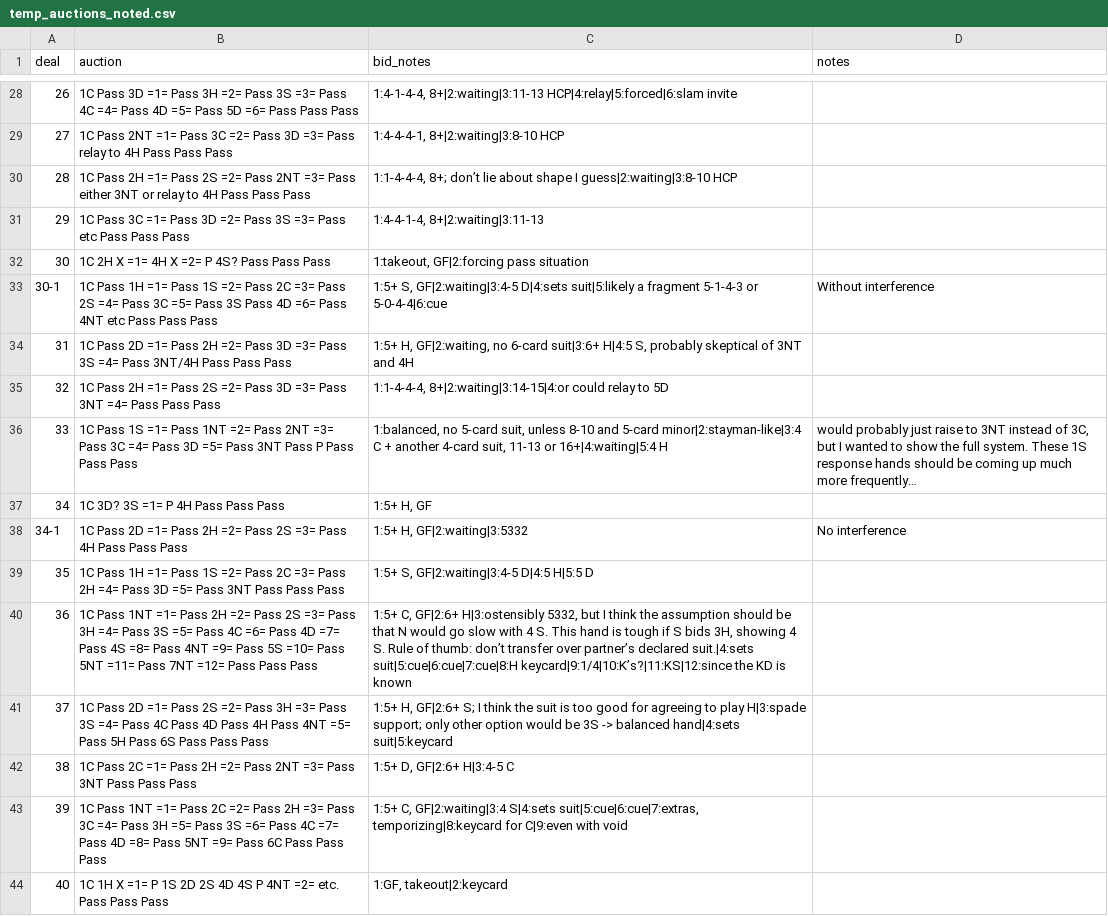
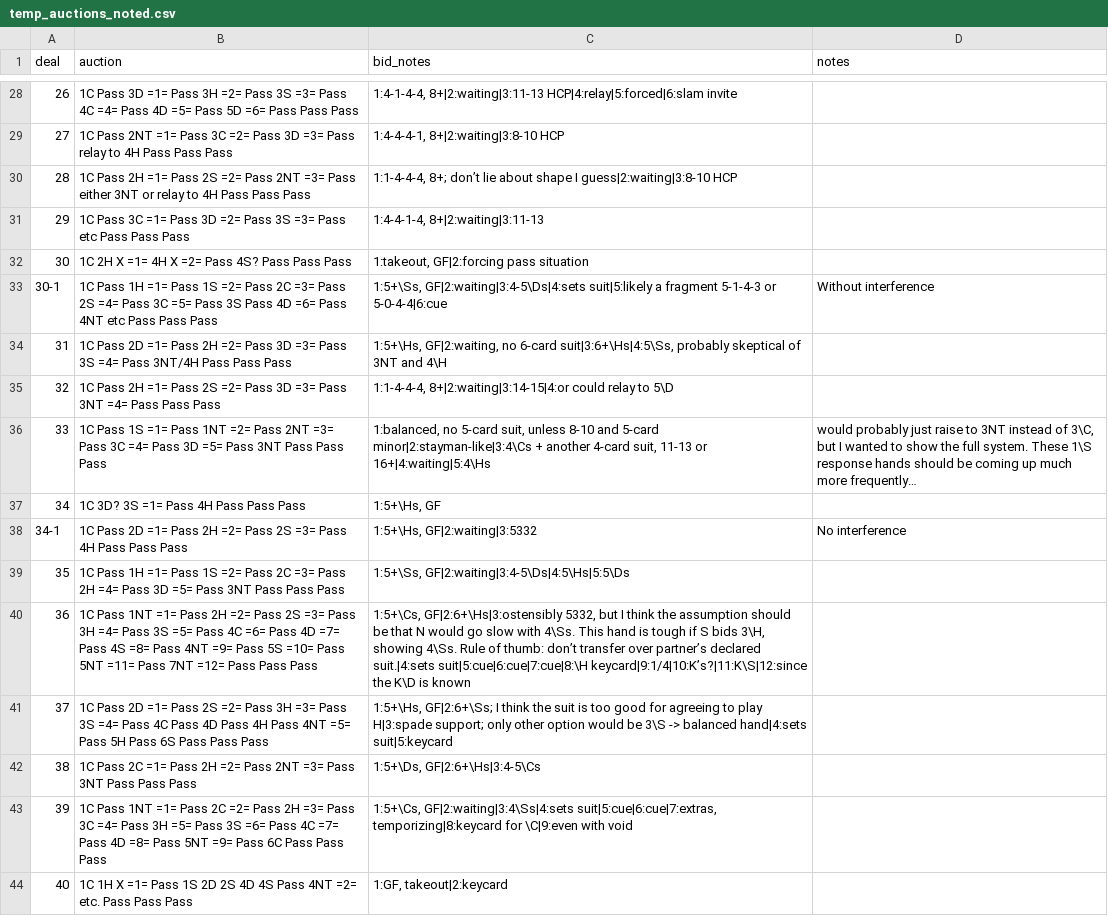
Before and after one commit to Rick-Wilson/Bridge-Lessons-by-Andrew-Rowberg, a CSV file: Intermediate Results/temp_auctions_noted.csv, drawn as a sheet; only a part is shown, gaps mark what is left out; the diff covers the shown part only.

```diff
--- a/Intermediate Results/temp_auctions_noted.csv
+++ b/Intermediate Results/temp_auctions_noted.csv
@@ -31,14 +31,14 @@ deal,auction,bid_notes,notes
 29,1C Pass 3C =1= Pass 3D =2= Pass 3S =3= Pass etc Pass Pass Pass,"1:4-4-1-4, 8+|2:waiting|3:11-13",
-30,1C 2H X =1= 4H X =2= P 4S? Pass Pass Pass,"1:takeout, GF|2:forcing pass situation",
-30-1,1C Pass 1H =1= Pass 1S =2= Pass 2C =3= Pass 2S =4= Pass 3C =5= Pass 3S Pass 4D =6= Pass 4NT etc Pass Pass Pass,"1:5+ S, GF|2:waiting|3:4-5 D|4:sets suit|5:likely a fragment 5-1-4-3 or 5-0-4-4|6:cue",Without interference
-31,1C Pass 2D =1= Pass 2H =2= Pass 3D =3= Pass 3S =4= Pass 3NT/4H Pass Pass Pass,"1:5+ H, GF|2:waiting, no 6-card suit|3:6+ H|4:5 S, probably skeptical of 3NT and 4H",
-32,1C Pass 2H =1= Pass 2S =2= Pass 3D =3= Pass 3NT =4= Pass Pass Pass,"1:1-4-4-4, 8+|2:waiting|3:14-15|4:or could relay to 5D",
-33,1C Pass 1S =1= Pass 1NT =2= Pass 2NT =3= Pass 3C =4= Pass 3D =5= Pass 3NT Pass P Pass Pass Pass,"1:balanced, no 5-card suit, unless 8-10 and 5-card minor|2:stayman-like|3:4 C + another 4-card suit, 11-13 or 16+|4:waiting|5:4 H","would probably just raise to 3NT instead of 3C, but I wanted to show the full system. These 1S response hands should be coming up much more frequently…"
-34,1C 3D? 3S =1= P 4H Pass Pass Pass,"1:5+ H, GF",
-34-1,1C Pass 2D =1= Pass 2H =2= Pass 2S =3= Pass 4H Pass Pass Pass,"1:5+ H, GF|2:waiting|3:5332",No interference
-35,1C Pass 1H =1= Pass 1S =2= Pass 2C =3= Pass 2H =4= Pass 3D =5= Pass 3NT Pass Pass Pass,"1:5+ S, GF|2:waiting|3:4-5 D|4:5 H|5:5 D",
-36,1C Pass 1NT =1= Pass 2H =2= Pass 2S =3= Pass 3H =4= Pass 3S =5= Pass 4C =6= Pass 4D =7= Pass 4S =8= Pass 4NT =9= Pass 5S =10= Pass 5NT =11= Pass 7NT =12= Pass Pass Pass,"1:5+ C, GF|2:6+ H|3:ostensibly 5332, but I think the assumption should be that N would go slow with 4 S. This hand is tough if S bids 3H, showing 4 S. Rule of thumb: don’t transfer over partner’s declared suit.|4:sets suit|5:cue|6:cue|7:cue|8:H keycard|9:1/4|10:K’s?|11:KS|12:since the KD is known",
-37,1C Pass 2D =1= Pass 2S =2= Pass 3H =3= Pass 3S =4= Pass 4C Pass 4D Pass 4H Pass 4NT =5= Pass 5H Pass 6S Pass Pass Pass,"1:5+ H, GF|2:6+ S; I think the suit is too good for agreeing to play H|3:spade support; only other option would be 3S -> balanced hand|4:sets suit|5:keycard",
-38,1C Pass 2C =1= Pass 2H =2= Pass 2NT =3= Pass 3NT Pass Pass Pass,"1:5+ D, GF|2:6+ H|3:4-5 C",
-39,1C Pass 1NT =1= Pass 2C =2= Pass 2H =3= Pass 3C =4= Pass 3H =5= Pass 3S =6= Pass 4C =7= Pass 4D =8= Pass 5NT =9= Pass 6C Pass Pass Pass,"1:5+ C, GF|2:waiting|3:4 S|4:sets suit|5:cue|6:cue|7:extras, temporizing|8:keycard for C|9:even with void",
-40,1C 1H X =1= P 1S 2D 2S 4D 4S P 4NT =2= etc. Pass Pass Pass,"1:GF, takeout|2:keycard",
+30,1C 2H X =1= 4H X =2= Pass 4S? Pass Pass Pass,"1:takeout, GF|2:forcing pass situation",
+30-1,1C Pass 1H =1= Pass 1S =2= Pass 2C =3= Pass 2S =4= Pass 3C =5= Pass 3S Pass 4D =6= Pass 4NT etc Pass Pass Pass,"1:5+\Ss, GF|2:waiting|3:4-5\Ds|4:sets suit|5:likely a fragment 5-1-4-3 or 5-0-4-4|6:cue",Without interference
+31,1C Pass 2D =1= Pass 2H =2= Pass 3D =3= Pass 3S =4= Pass 3NT/4H Pass Pass Pass,"1:5+\Hs, GF|2:waiting, no 6-card suit|3:6+\Hs|4:5\Ss, probably skeptical of 3NT and 4\H",
+32,1C Pass 2H =1= Pass 2S =2= Pass 3D =3= Pass 3NT =4= Pass Pass Pass,"1:1-4-4-4, 8+|2:waiting|3:14-15|4:or could relay to 5\D",
+33,1C Pass 1S =1= Pass 1NT =2= Pass 2NT =3= Pass 3C =4= Pass 3D =5= Pass 3NT Pass Pass Pass,"1:balanced, no 5-card suit, unless 8-10 and 5-card minor|2:stayman-like|3:4\Cs + another 4-card suit, 11-13 or 16+|4:waiting|5:4\Hs","would probably just raise to 3NT instead of 3\C, but I wanted to show the full system. These 1\S response hands should be coming up much more frequently…"
+34,1C 3D? 3S =1= Pass 4H Pass Pass Pass,"1:5+\Hs, GF",
+34-1,1C Pass 2D =1= Pass 2H =2= Pass 2S =3= Pass 4H Pass Pass Pass,"1:5+\Hs, GF|2:waiting|3:5332",No interference
+35,1C Pass 1H =1= Pass 1S =2= Pass 2C =3= Pass 2H =4= Pass 3D =5= Pass 3NT Pass Pass Pass,"1:5+\Ss, GF|2:waiting|3:4-5\Ds|4:5\Hs|5:5\Ds",
+36,1C Pass 1NT =1= Pass 2H =2= Pass 2S =3= Pass 3H =4= Pass 3S =5= Pass 4C =6= Pass 4D =7= Pass 4S =8= Pass 4NT =9= Pass 5S =10= Pass 5NT =11= Pass 7NT =12= Pass Pass Pass,"1:5+\Cs, GF|2:6+\Hs|3:ostensibly 5332, but I think the assumption should be that N would go slow with 4\Ss. This hand is tough if S bids 3\H, showing 4\Ss. Rule of thumb: don’t transfer over partner’s declared suit.|4:sets suit|5:cue|6:cue|7:cue|8:\H keycard|9:1/4|10:K’s?|11:K\S|12:since the K\D is known",
+37,1C Pass 2D =1= Pass 2S =2= Pass 3H =3= Pass 3S =4= Pass 4C Pass 4D Pass 4H Pass 4NT =5= Pass 5H Pass 6S Pass Pass Pass,"1:5+\Hs, GF|2:6+\Ss; I think the suit is too good for agreeing to play H|3:spade support; only other option would be 3\S -> balanced hand|4:sets suit|5:keycard",
+38,1C Pass 2C =1= Pass 2H =2= Pass 2NT =3= Pass 3NT Pass Pass Pass,"1:5+\Ds, GF|2:6+\Hs|3:4-5\Cs",
+39,1C Pass 1NT =1= Pass 2C =2= Pass 2H =3= Pass 3C =4= Pass 3H =5= Pass 3S =6= Pass 4C =7= Pass 4D =8= Pass 5NT =9= Pass 6C Pass Pass Pass,"1:5+\Cs, GF|2:waiting|3:4\Ss|4:sets suit|5:cue|6:cue|7:extras, temporizing|8:keycard for \C|9:even with void",
+40,1C 1H X =1= Pass 1S 2D 2S 4D 4S Pass 4NT =2= etc. Pass Pass Pass,"1:GF, takeout|2:keycard",
```
Also changed, not shown: 27 edited cells elsewhere in this file, Intermediate Results/temp_auctions_expanded.csv, 3 other files.
